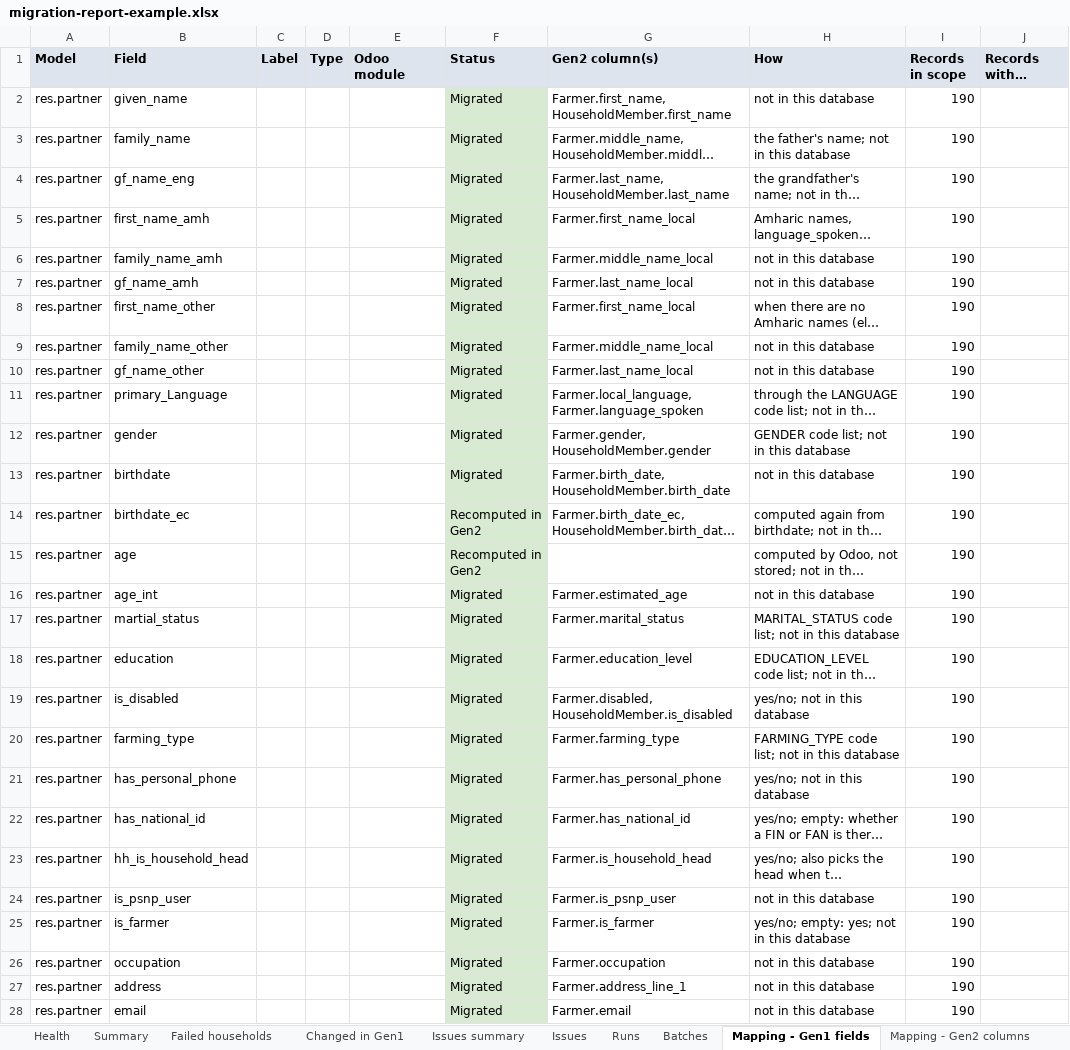
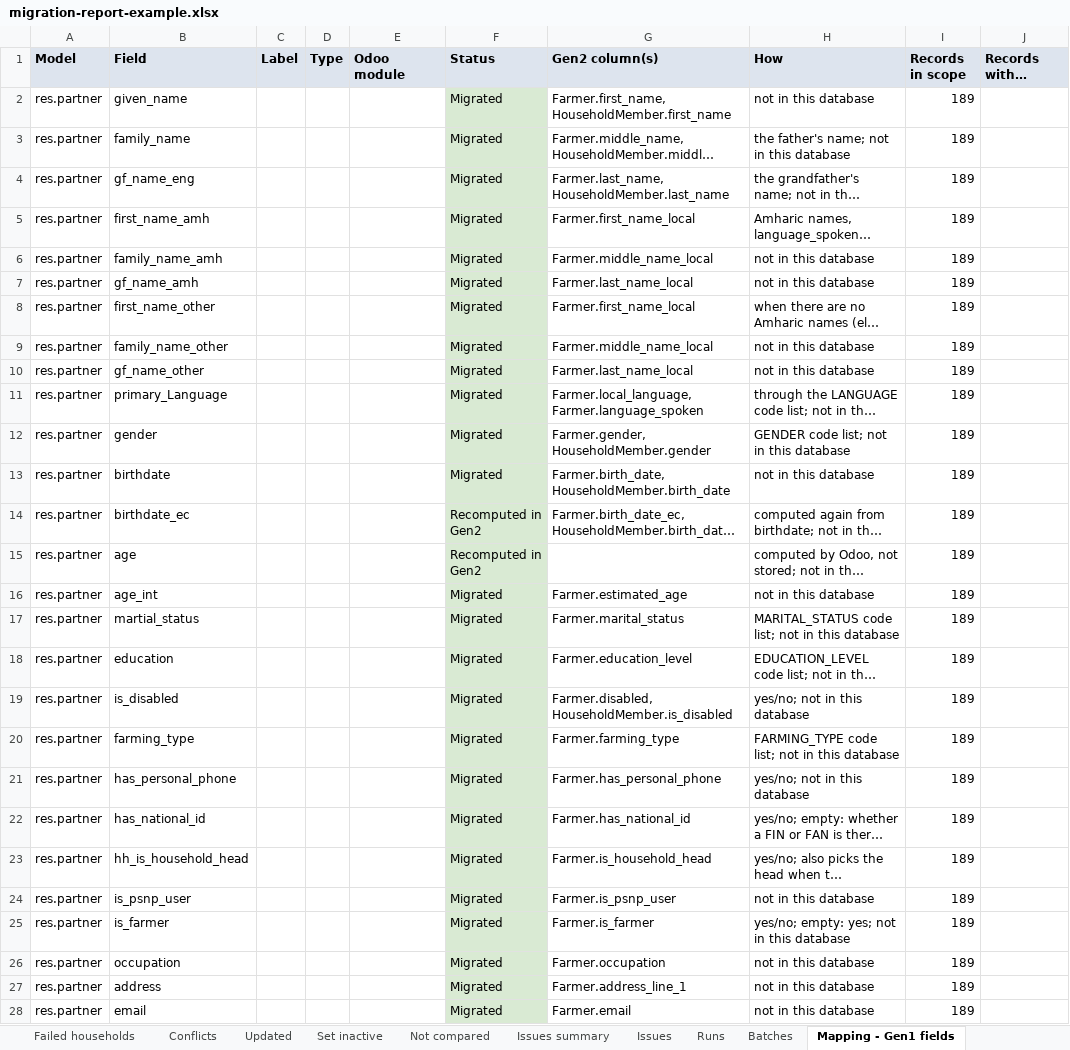
Before and after one commit to Centre-for-Open-Societal-Systems/oan-fr-data-migration, an Excel workbook: docs/quality-assessment/examples/migration-report-example.xlsx, sheet Mapping - Gen1 fields, drawn as a sheet; only a part is shown; long unchanged cells end in …; values as stored, in another font and other column widths than the file's, no borders; the diff covers the shown part only; the diff names each change by its address in the sheet, - before the commit and + after, or states it on an @@ line.

Commit message:
Bring Gen1's changes into Gen2 when the migration is run again
Run again with --all after the full load, the migration now updates
households that changed in Gen1, adds records new to them, and at the end
sets records Gen1 no longer has INACTIVE (never deleted). A household
that staff have edited in Gen2 since it was migrated is not touched: it is
a conflict, settled with --resolve (keep Gen2) or --overwrite (write Gen1
over the edits), for one or more households.

Every change is recorded in migration.change and shown in the report's
sheets Conflicts, Updated and Set inactive. verify skips households edited
in Gen2; health checks conflicts and records still active that Gen1 no
longer has. The schema file brings earlier tables up to date.

```diff
--- a/docs/quality-assessment/examples/migration-report-example.xlsx (sheet Mapping - Gen1 fields)
+++ b/docs/quality-assessment/examples/migration-report-example.xlsx (sheet Mapping - Gen1 fields)
-sheet tab: Changed in Gen1
+sheet tab: Conflicts
+sheet tab: Updated
+sheet tab: Set inactive
+sheet tab: Not compared
-I2:I28 (Records in scope): 190
+I2:I28 (Records in scope): 189
```
Also changed, not shown: 165 edited cells elsewhere in this sheet, sheet Issues, sheet Health, sheet Summary, sheet Mapping - Gen2 columns, sheet Conflicts, sheet Runs, 3 more sheets, docs/quality-assessment/examples/health-report-example.xlsx, docs/quality-assessment/examples/verify-report-example.xlsx, 23 other files.
